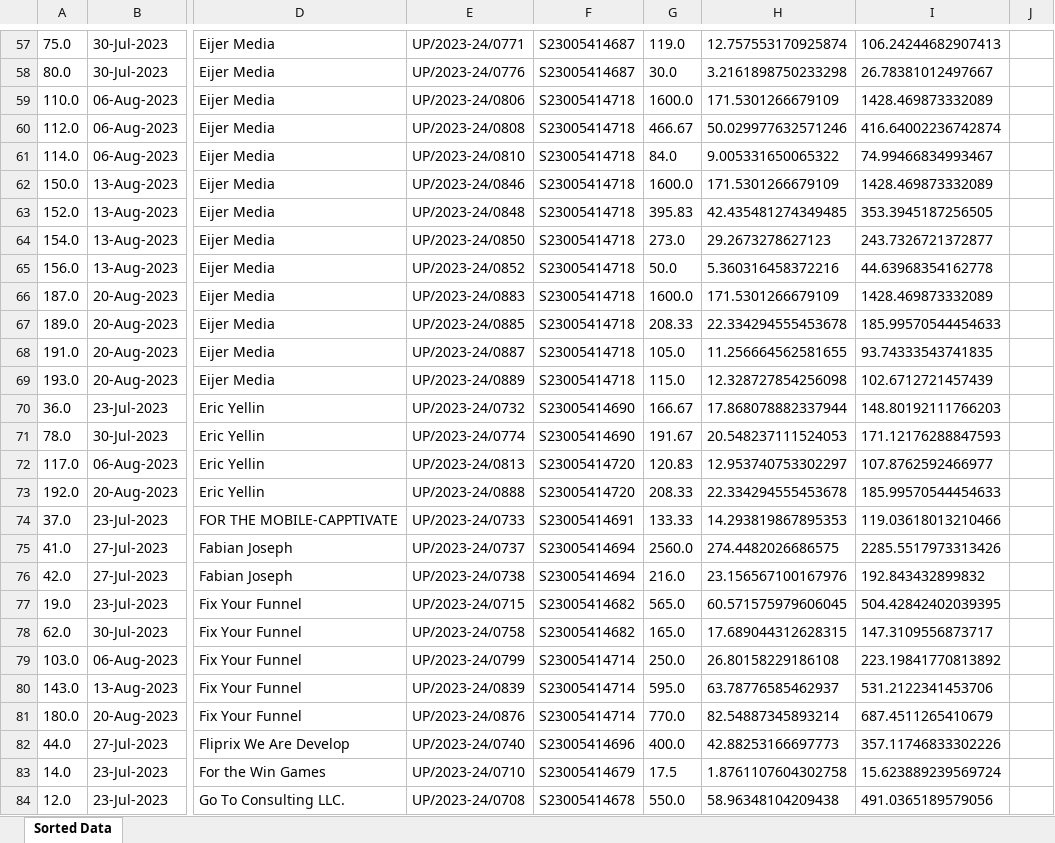
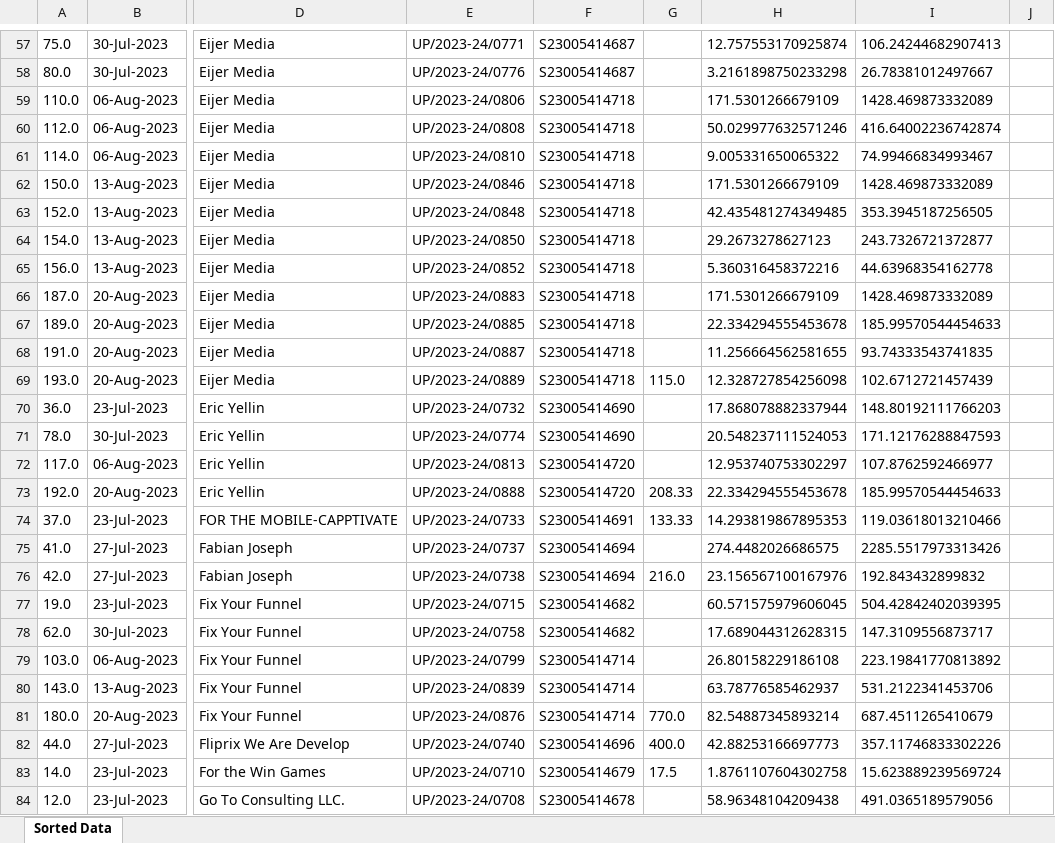
Before and after one commit to shubm-chicmic/gen, an Excel workbook: output.xlsx, sheet Sorted Data, drawn as a sheet; only a part is shown, gaps mark what is left out; values as stored, in another font and other column widths than the file's, no borders; the diff covers the shown part only; the diff names each change by its address in the sheet, - before the commit and + after, or states it on an @@ line.

Commit message:
sorted excel

```diff
--- a/output.xlsx (sheet Sorted Data)
+++ b/output.xlsx (sheet Sorted Data)
-G57: 119.0
+G57: (empty)
-G58: 30.0
+G58: (empty)
-G59: 1600.0
+G59: (empty)
-G60: 466.67
+G60: (empty)
-G61: 84.0
+G61: (empty)
-G62: 1600.0
+G62: (empty)
-G63: 395.83
+G63: (empty)
-G64: 273.0
+G64: (empty)
-G65: 50.0
+G65: (empty)
-G66: 1600.0
+G66: (empty)
-G67: 208.33
+G67: (empty)
-G68: 105.0
+G68: (empty)
-G70: 166.67
+G70: (empty)
-G71: 191.67
+G71: (empty)
-G72: 120.83
+G72: (empty)
-G75: 2560.0
+G75: (empty)
-G77: 565.0
+G77: (empty)
-G78: 165.0
+G78: (empty)
-G79: 250.0
+G79: (empty)
-G80: 595.0
+G80: (empty)
-G84: 550.0
+G84: (empty)
```
Also changed, not shown: 153 edited cells elsewhere in this sheet, 4 other files.
